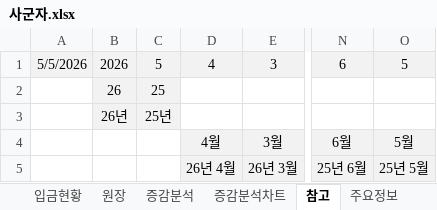
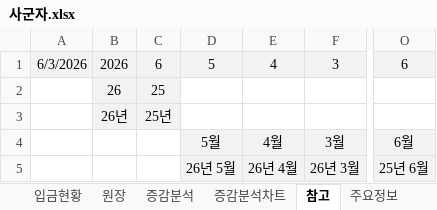
Before and after one commit to jiok11889-spec/sagunja_Finance, an Excel workbook: data/사군자.xlsx, sheet 참고, drawn as a sheet; only a part is shown, gaps mark what is left out; values as stored, in another font and other column widths than the file's, no borders; removed rows and columns are numbered as before the commit, all else as after; the diff names each change by its address in the sheet, - before the commit and + after, or states it on an @@ line.

```diff
--- a/data/사군자.xlsx (sheet 참고)
+++ b/data/사군자.xlsx (sheet 참고)
+column D, rows 1-5: 5 |  |  | 5월 | 26년 5월
-column O, rows 1-5: 5 |  |  | 5월 | 25년 5월
-A1: 5/5/2026
+A1: 6/3/2026
-C1: 5
+C1: 6
```
Also changed, not shown: sheet 회비입출내역, sheet 원장, sheet 입금현황, sheet 주요정보, formulas that keep their value, 1 other file.
